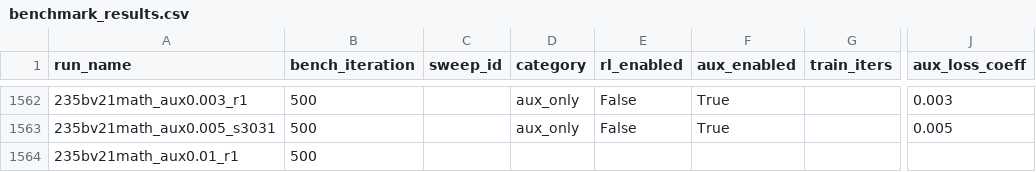
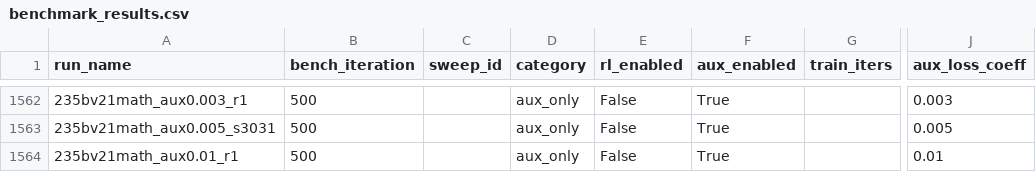
Before and after one commit to jondebug/Pai-Megatron-Patch, a CSV file: examples/qwen3/benchmarks/benchmark_results.csv, drawn as a sheet; only a part is shown, gaps mark what is left out; the diff names each change by its address in the sheet, - before the commit and + after, or states it on an @@ line.

Commit message:
auto: splits+cp ingest 2026-07-28T20:42:37Z

```diff
--- a/examples/qwen3/benchmarks/benchmark_results.csv
+++ b/examples/qwen3/benchmarks/benchmark_results.csv
-D1564 (category): (empty)
+D1564 (category): aux_only
-E1564 (rl_enabled): (empty)
+E1564 (rl_enabled): False
-F1564 (aux_enabled): (empty)
+F1564 (aux_enabled): True
-J1564 (aux_loss_coeff): (empty)
+J1564 (aux_loss_coeff): 0.01
```
